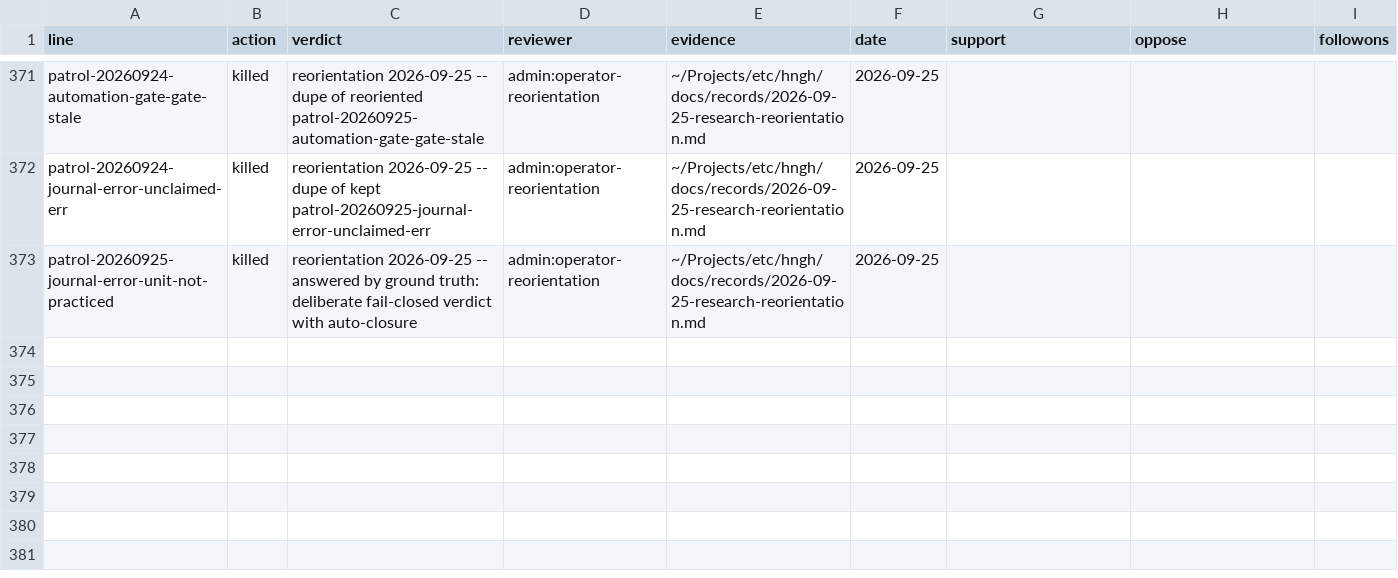
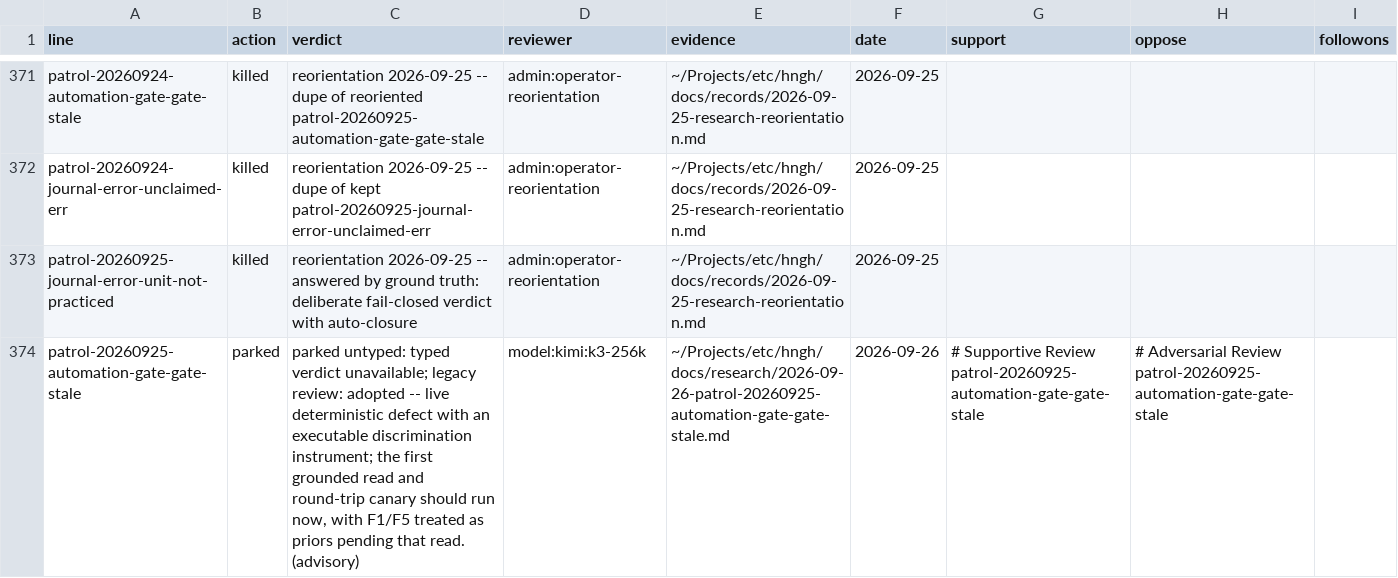
Before and after one commit to boundring/hngh, a TSV file: automation/research-dispositions.tsv, drawn as a sheet; only a part is shown, gaps mark what is left out; the diff names each change by its address in the sheet, - before the commit and + after, or states it on an @@ line.

```diff
--- a/automation/research-dispositions.tsv
+++ b/automation/research-dispositions.tsv
+row 374: patrol-20260925-automation-gate-gate-stale | parked | parked untyped: typed verdict unavailable; legacy review: adopted -- live deterministic defect with an executable discrimination instrument; the first grounded read and round-trip canary should run now, with F1/F5 treated as priors pending that read. (advisory) | model:kimi:k3-256k | ~/Projects/etc/hngh/docs/research/2026-09-26-patrol-20260925-automation-gate-gate-stale.md | 2026-09-26 | # Supportive Review patrol-20260925-automation-gate-gate-stale | # Adversarial Review patrol-20260925-automation-gate-gate-stale
```
Also changed, not shown: automation/research-lines.tsv.
